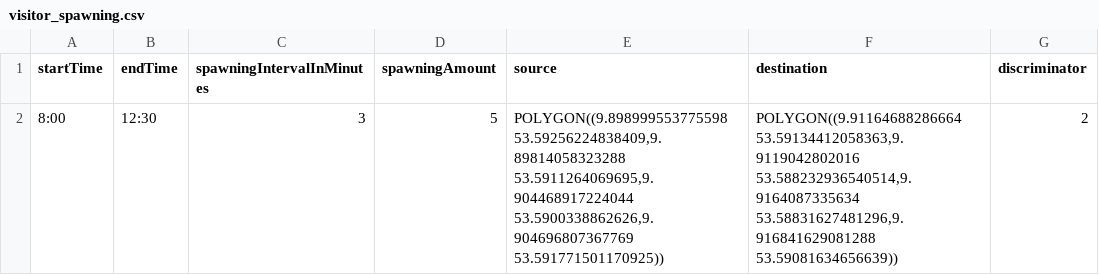
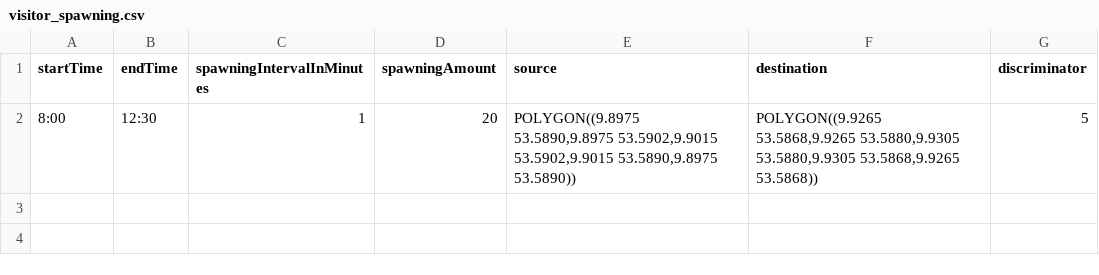
Before and after one commit to MARS-Group-HAW/model-soh, a CSV file: SOHBigEventBox/resources/visitor_spawning.csv, drawn as a sheet.

Commit message:
Add first working version

```diff
--- a/SOHBigEventBox/resources/visitor_spawning.csv
+++ b/SOHBigEventBox/resources/visitor_spawning.csv
@@ -1,2 +1,2 @@
 startTime,endTime,spawningIntervalInMinutes,spawningAmount,source,destination,discriminator
-8:00,12:30,3,5,"POLYGON((9.898999553775598 53.59256224838409,9.89814058323288 53.5911264069695,9.904468917224044 53.5900338862626,9.904696807367769 53.591771501170925))","POLYGON((9.91164688286664 53.59134412058363,9.9119042802016 53.588232936540514,9.9164087335634 53.58831627481296,9.916841629081288 53.59081634656639))",2
+8:00,12:30,1,20,"POLYGON((9.8975 53.5890,9.8975 53.5902,9.9015 53.5902,9.9015 53.5890,9.8975 53.5890))","POLYGON((9.9265 53.5868,9.9265 53.5880,9.9305 53.5880,9.9305 53.5868,9.9265 53.5868))",5
```
